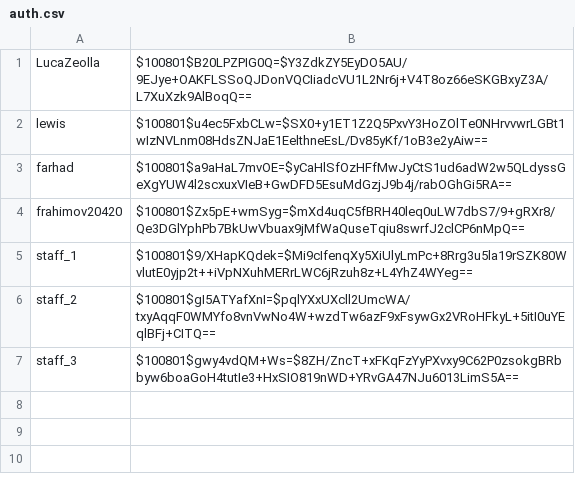
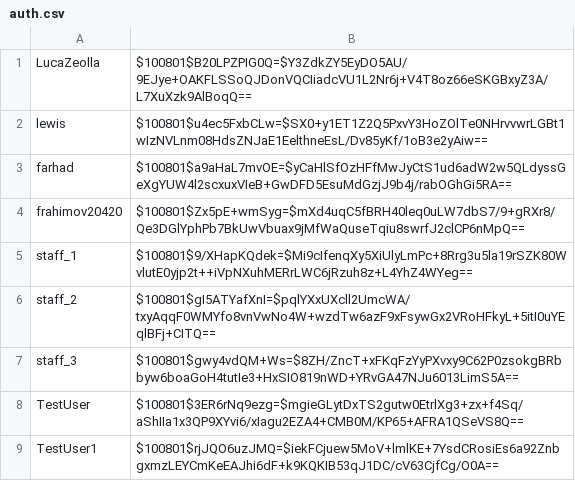
Before and after one commit to RahimovFarhad/COMP2850-Mini-Project, a CSV file: library-management/auth.csv, drawn as a sheet; the diff names each change by its address in the sheet, - before the commit and + after, or states it on an @@ line.

Commit message:
test

```diff
--- a/library-management/auth.csv
+++ b/library-management/auth.csv
+row 8: TestUser | $100801$3ER6rNq9ezg=$mgieGLytDxTS2gutw0EtrlXg3+zx+f4Sq/aShIIa1x3QP9XYvi6/xIagu2EZA4+CMB0M/KP65+AFRA1QSeVS8Q==
+row 9: TestUser1 | $100801$rjJQO6uzJMQ=$iekFCjuew5MoV+lmlKE+7YsdCRosiEs6a92ZnbgxmzLEYCmKeEAJhi6dF+k9KQKIB53qJ1DC/cV63CjfCg/O0A==
```
